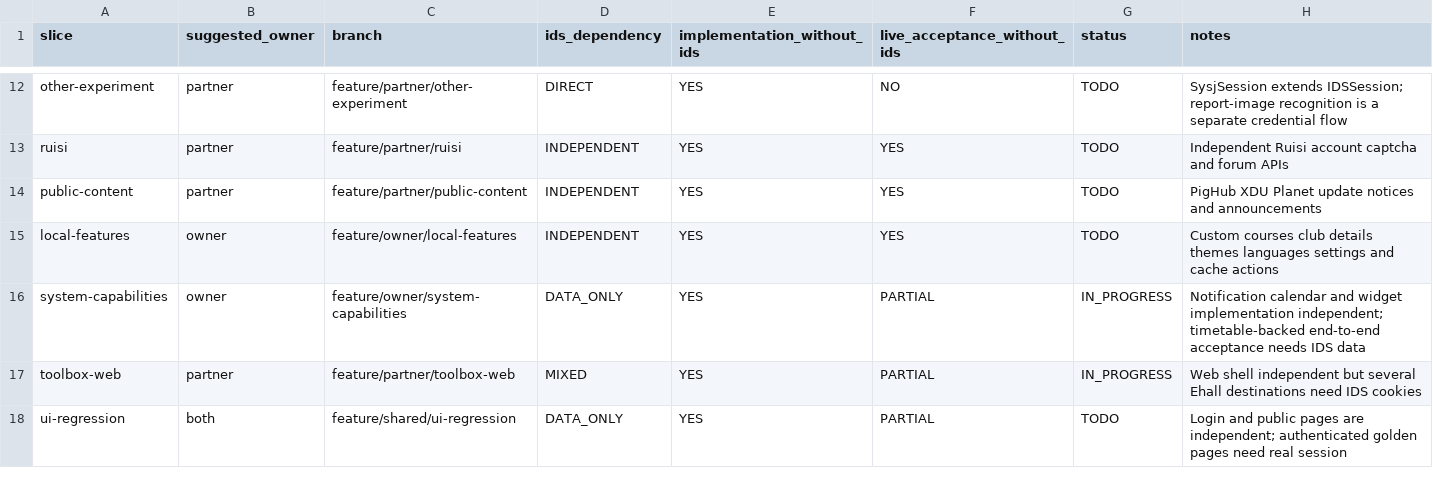
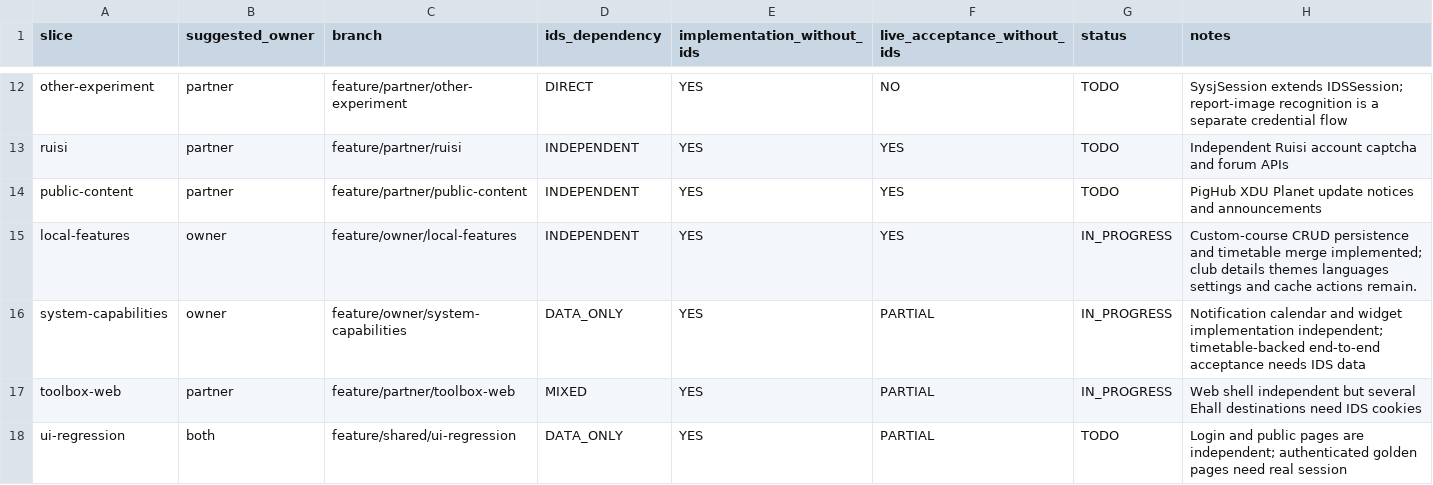
Before and after one commit to phphub123/xdyou, a CSV file: migration/collaboration-workstreams.csv, drawn as a sheet; only a part is shown, gaps mark what is left out.

```diff
--- a/migration/collaboration-workstreams.csv
+++ b/migration/collaboration-workstreams.csv
@@ -14,3 +14,3 @@ ruisi,partner,feature/partner/ruisi,INDEPENDENT,YES,YES,TODO,Independent Ruisi a
 public-content,partner,feature/partner/public-content,INDEPENDENT,YES,YES,TODO,PigHub XDU Planet update notices and announcements
-local-features,owner,feature/owner/local-features,INDEPENDENT,YES,YES,TODO,Custom courses club details themes languages settings and cache actions
+local-features,owner,feature/owner/local-features,INDEPENDENT,YES,YES,IN_PROGRESS,Custom-course CRUD persistence and timetable merge implemented; club details themes languages settings and cache actions remain.
 system-capabilities,owner,feature/owner/system-capabilities,DATA_ONLY,YES,PARTIAL,IN_PROGRESS,Notification calendar and widget implementation independent; timetable-backed end-to-end acceptance needs IDS data
```
Also changed, not shown: acceptance/acceptance-matrix.csv, migration/file-name-map.csv, 8 other files.
